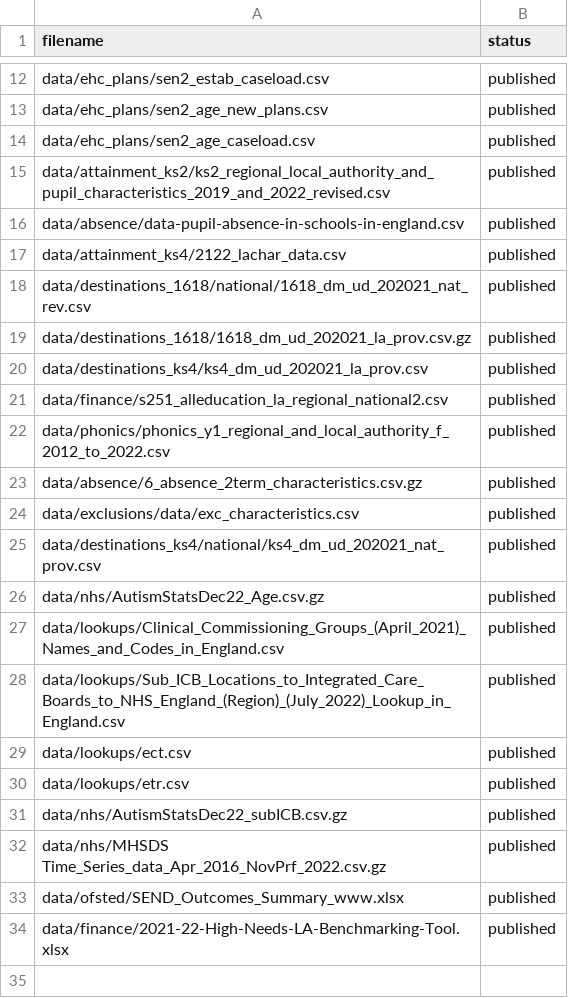
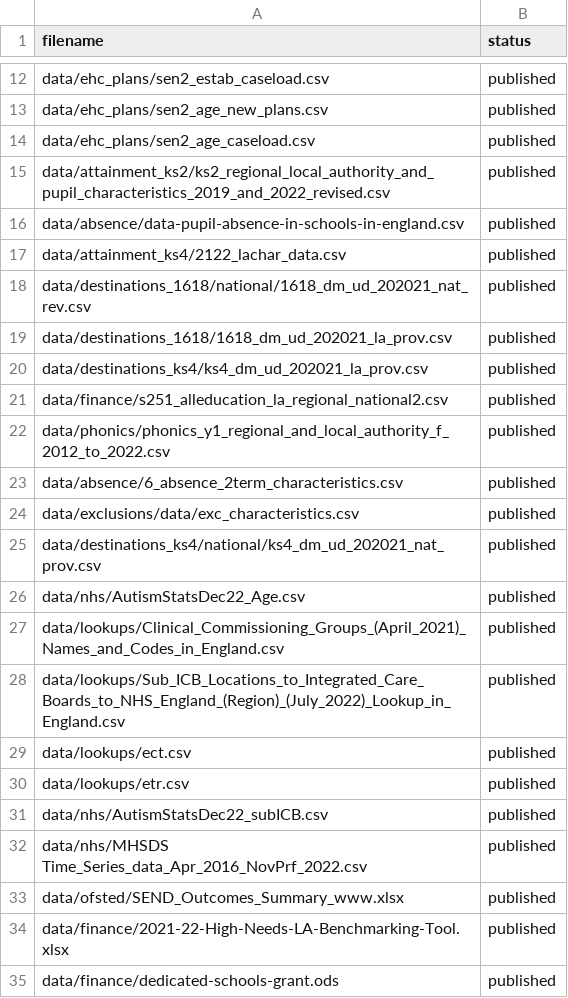
Before and after one commit to dfe-analytical-services/SEND-AP-Inclusion-Dashboard, a CSV file: datafiles_log.csv, drawn as a sheet; only a part is shown, gaps mark what is left out.

Commit message:
fix copied over from internal version of the dashboard for the DSG grant calculation

```diff
--- a/datafiles_log.csv
+++ b/datafiles_log.csv
@@ -18,3 +18,3 @@ data/attainment_ks4/2122_lachar_data.csv,published
 data/destinations_1618/national/1618_dm_ud_202021_nat_rev.csv,published
-data/destinations_1618/1618_dm_ud_202021_la_prov.csv.gz,published
+data/destinations_1618/1618_dm_ud_202021_la_prov.csv,published
 data/destinations_ks4/ks4_dm_ud_202021_la_prov.csv,published
@@ -22,6 +22,6 @@ data/finance/s251_alleducation_la_regional_national2.csv,published
 data/phonics/phonics_y1_regional_and_local_authority_f_2012_to_2022.csv,published
-data/absence/6_absence_2term_characteristics.csv.gz,published
+data/absence/6_absence_2term_characteristics.csv,published
 data/exclusions/data/exc_characteristics.csv,published
 data/destinations_ks4/national/ks4_dm_ud_202021_nat_prov.csv,published
-data/nhs/AutismStatsDec22_Age.csv.gz,published
+data/nhs/AutismStatsDec22_Age.csv,published
 data/lookups/Clinical_Commissioning_Groups_(April_2021)_Names_and_Codes_in_England.csv,published
@@ -30,5 +30,6 @@ data/lookups/ect.csv,published
 data/lookups/etr.csv,published
-data/nhs/AutismStatsDec22_subICB.csv.gz,published
-data/nhs/MHSDS Time_Series_data_Apr_2016_NovPrf_2022.csv.gz,published
+data/nhs/AutismStatsDec22_subICB.csv,published
+data/nhs/MHSDS Time_Series_data_Apr_2016_NovPrf_2022.csv,published
 data/ofsted/SEND_Outcomes_Summary_www.xlsx,published
 data/finance/2021-22-High-Needs-LA-Benchmarking-Tool.xlsx,published
+data/finance/dedicated-schools-grant.ods, published
```
Also changed, not shown: 4 other files.
